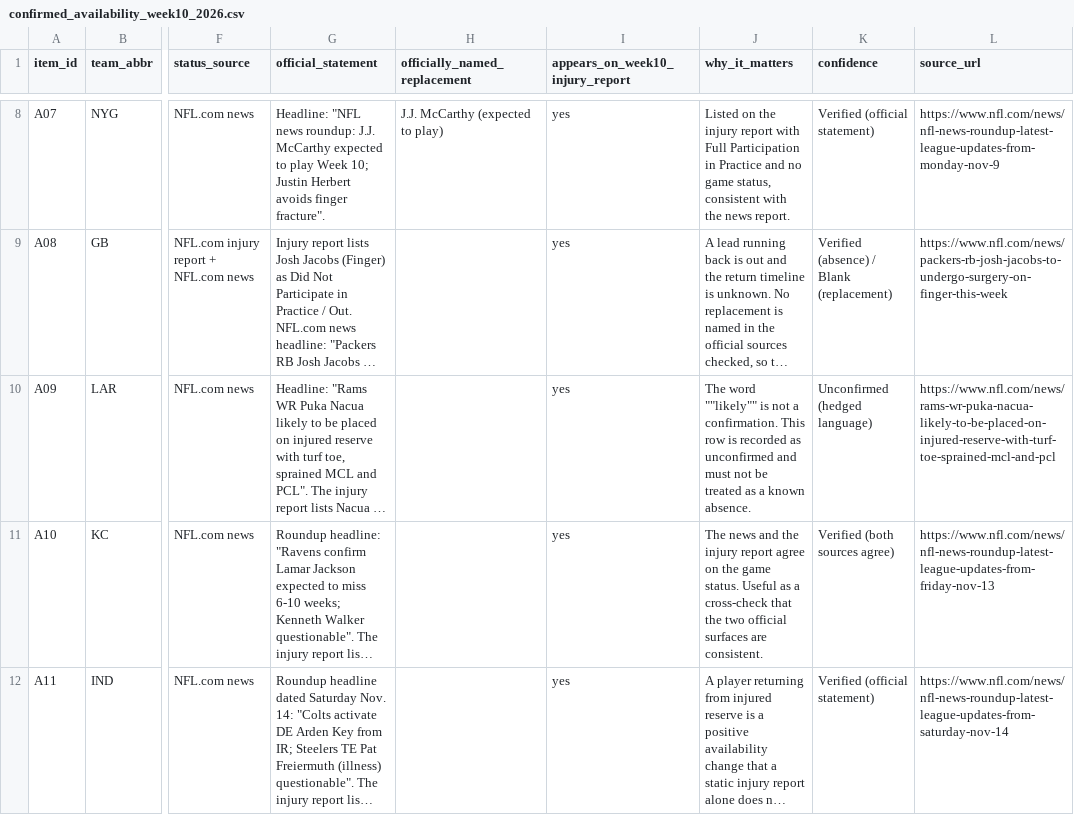
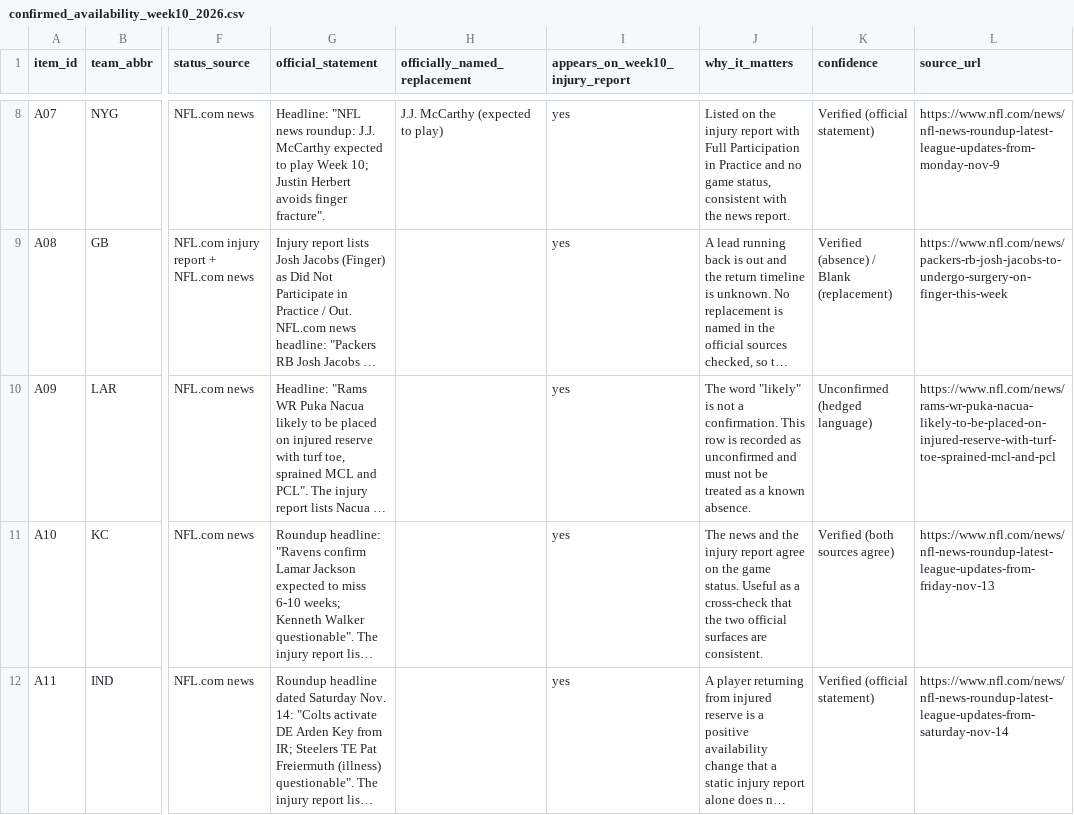
Before and after one commit to karagemop466-tech/X2, a CSV file: data/confirmed_availability_week10_2026.csv, drawn as a sheet; only a part is shown, gaps mark what is left out; long unchanged cells end in …; the diff names each change by its address in the sheet, - before the commit and + after, or states it on an @@ line.

Commit message:
T36: record PR #25 merge, Pages build and live-site verification; fix quoted word in A09
Co-authored-by: arena-agent <297053741+arena-agent@users.noreply.github.com>

```diff
--- a/data/confirmed_availability_week10_2026.csv
+++ b/data/confirmed_availability_week10_2026.csv
-J10 (why_it_matters): The word ""likely"" is not…
+J10 (why_it_matters): The word "likely" is not…
```
Also changed, not shown: 2 other files.
